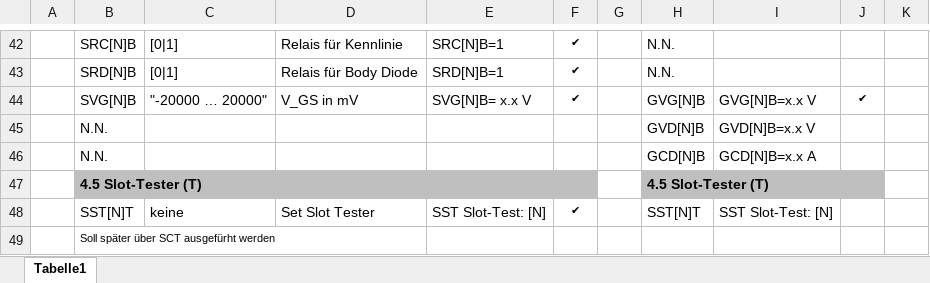
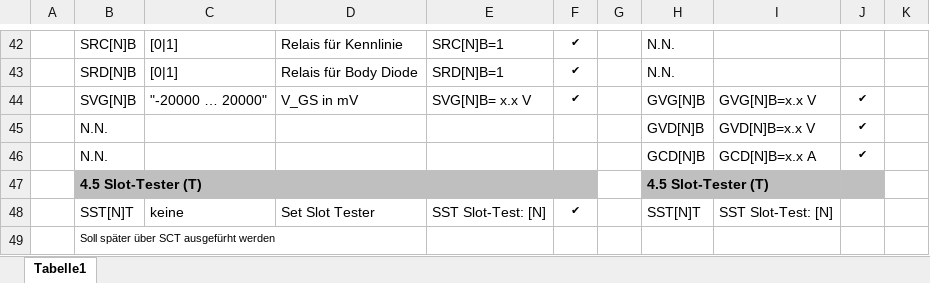
Before and after one commit to schmidmaxi1/MC_RthTEC, an Excel workbook: MC_RthTEC_V0_0_5/COM_Protocol_V0_0_6.xlsx, sheet Tabelle1, drawn as a sheet; only a part is shown, gaps mark what is left out; values as stored, in another font and other column widths than the file's, no borders; the diff names each change by its address in the sheet, - before the commit and + after, or states it on an @@ line.

```diff
--- a/MC_RthTEC_V0_0_5/COM_Protocol_V0_0_6.xlsx (sheet Tabelle1)
+++ b/MC_RthTEC_V0_0_5/COM_Protocol_V0_0_6.xlsx (sheet Tabelle1)
-J45:J46: (empty)
+J45:J46: ✔
```
Also changed, not shown: 7 other files.
